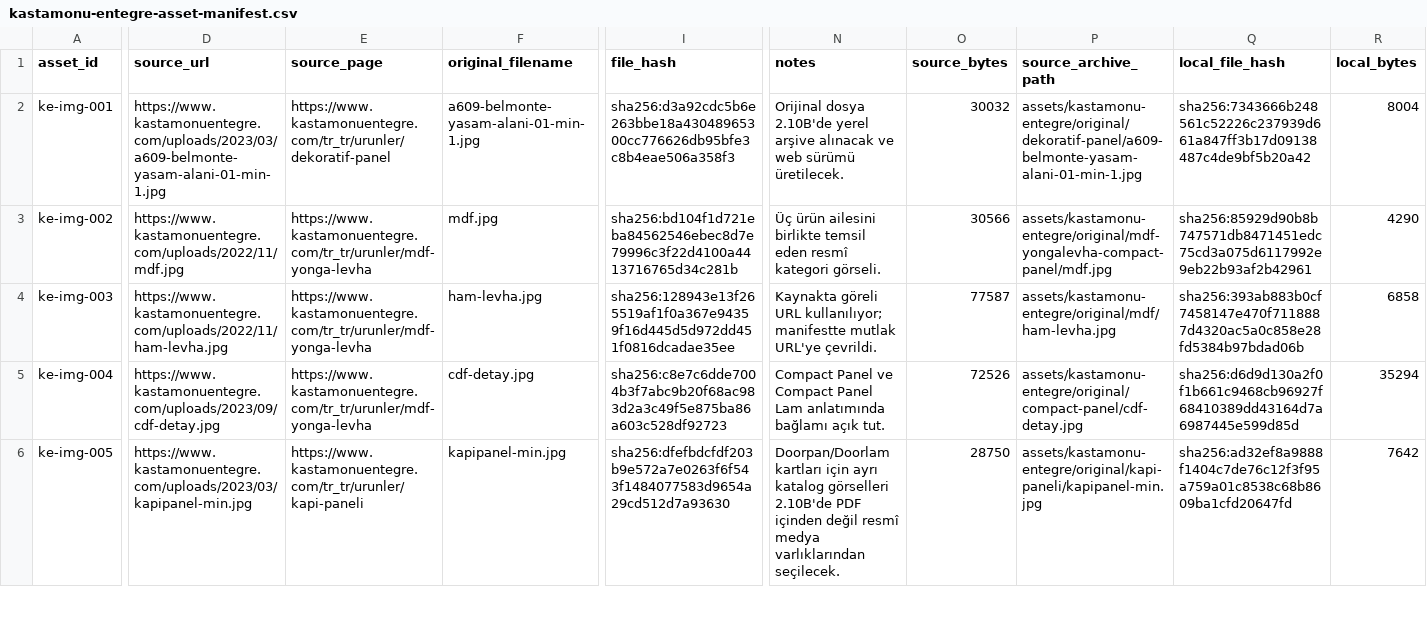
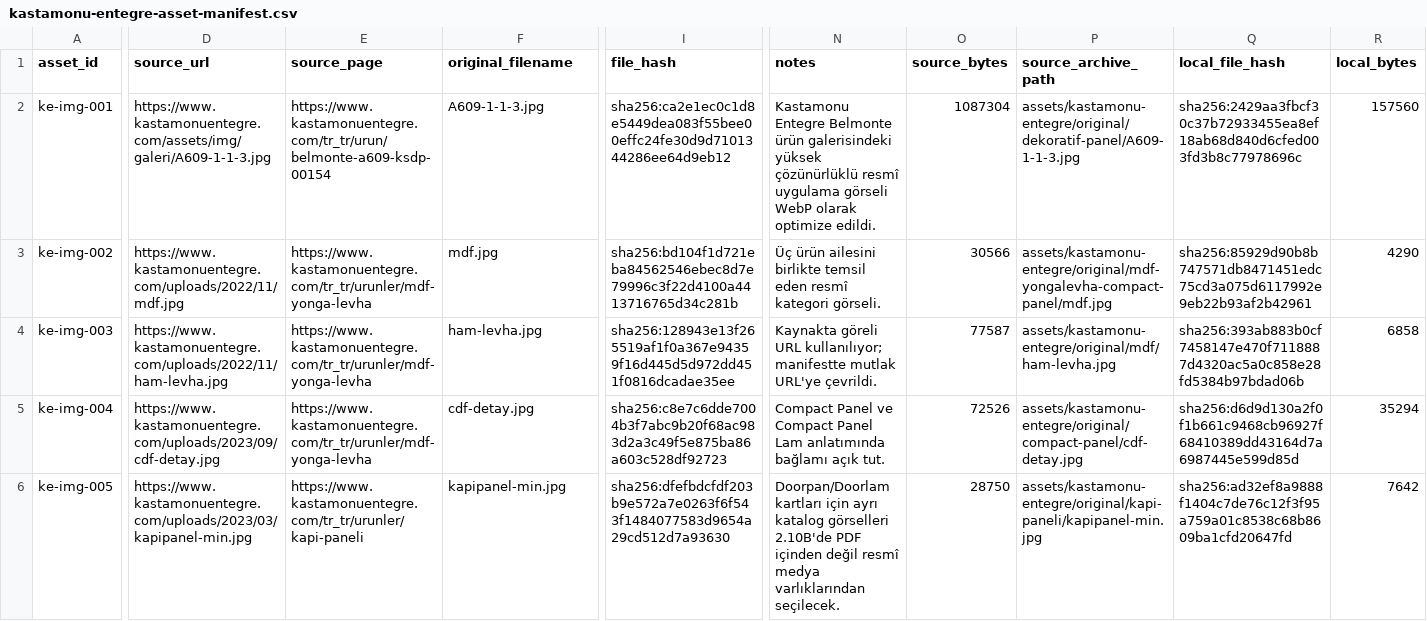
Before and after one commit to syigiter/yigiter-com-tr, a CSV file: docs/kastamonu-entegre-asset-manifest.csv, drawn as a sheet; only a part is shown, gaps mark what is left out; the diff covers the shown part only; the diff names each change by its address in the sheet, - before the commit and + after, or states it on an @@ line.

Commit message:
upgrade decorative panel hero image

```diff
--- a/docs/kastamonu-entegre-asset-manifest.csv
+++ b/docs/kastamonu-entegre-asset-manifest.csv
-D2 (source_url): https://www.kastamonuentegre.com/uploads/2023/03/a609-belmonte-yasam-alani-01-min-1.jpg
+D2 (source_url): https://www.kastamonuentegre.com/assets/img/galeri/A609-1-1-3.jpg
-E2 (source_page): https://www.kastamonuentegre.com/tr_tr/urunler/dekoratif-panel
+E2 (source_page): https://www.kastamonuentegre.com/tr_tr/urun/belmonte-a609-ksdp-00154
-F2 (original_filename): a609-belmonte-yasam-alani-01-min-1.jpg
+F2 (original_filename): A609-1-1-3.jpg
-I2 (file_hash): sha256:d3a92cdc5b6e263bbe18a43048965300cc776626db95bfe3c8b4eae506a358f3
+I2 (file_hash): sha256:ca2e1ec0c1d8e5449dea083f55bee00effc24fe30d9d7101344286ee64d9eb12
-N2 (notes): Orijinal dosya 2.10B'de yerel arşive alınacak ve web sürümü üretilecek.
+N2 (notes): Kastamonu Entegre Belmonte ürün galerisindeki yüksek çözünürlüklü resmî uygulama görseli WebP olarak optimize edildi.
-O2 (source_bytes): 30032
+O2 (source_bytes): 1087304
-P2 (source_archive_path): assets/kastamonu-entegre/original/dekoratif-panel/a609-belmonte-yasam-alani-01-min-1.jpg
+P2 (source_archive_path): assets/kastamonu-entegre/original/dekoratif-panel/A609-1-1-3.jpg
-Q2 (local_file_hash): sha256:7343666b248561c52226c237939d661a847ff3b17d09138487c4de9bf5b20a42
+Q2 (local_file_hash): sha256:2429aa3fbcf30c37b72933455ea8ef18ab68d840d6cfed003fd3b8c77978696c
-R2 (local_bytes): 8004
+R2 (local_bytes): 157560
```
Also changed, not shown: 2 edited cells elsewhere in this file, 4 other files.
